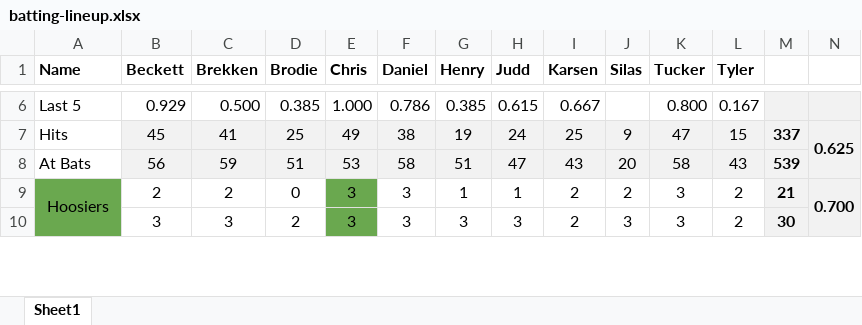
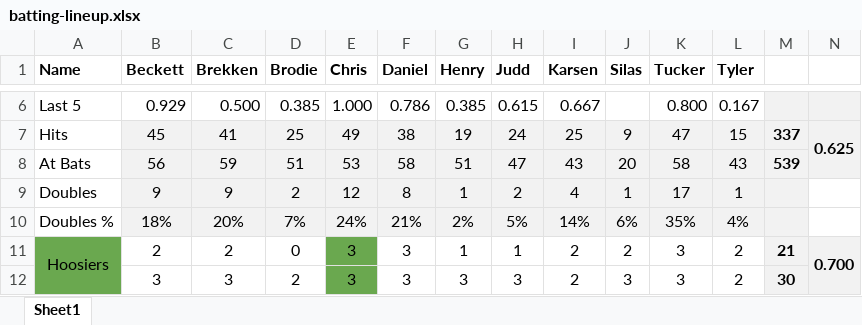
Before and after one commit to jrthartwig/batting-average, an Excel workbook: batting-lineup.xlsx, sheet Sheet1, drawn as a sheet; only a part is shown, gaps mark what is left out; values as stored, in another font and other column widths than the file's, no borders; conditional formats not drawn; the diff names each change by its address in the sheet, - before the commit and + after, or states it on an @@ line.

Commit message:
feat: account for doubles and max number of outs

```diff
--- a/batting-lineup.xlsx (sheet Sheet1)
+++ b/batting-lineup.xlsx (sheet Sheet1)
+row 9: Doubles | 9 | 9 | 2 | 12 | 8 | 1 | 2 | 4 | 1 | 17 | 1
+row 10: Doubles % | 18% | 20% | 7% | 24% | 21% | 2% | 5% | 14% | 6% | 35% | 4%
```
Also changed, not shown: 1 other file.
